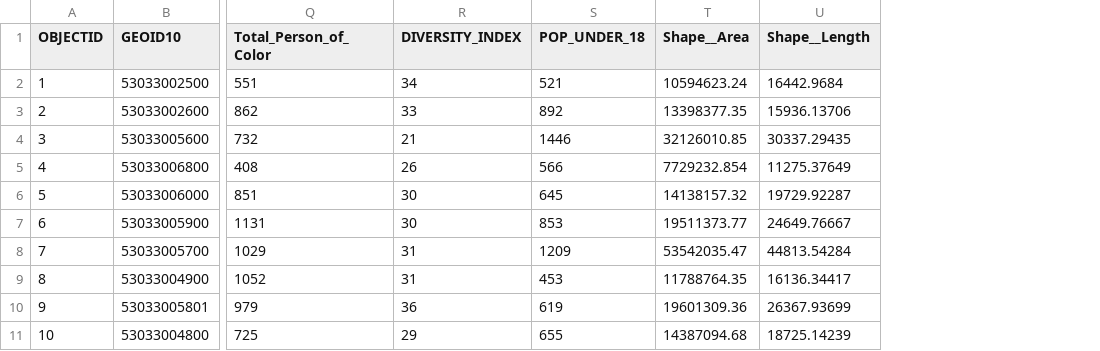
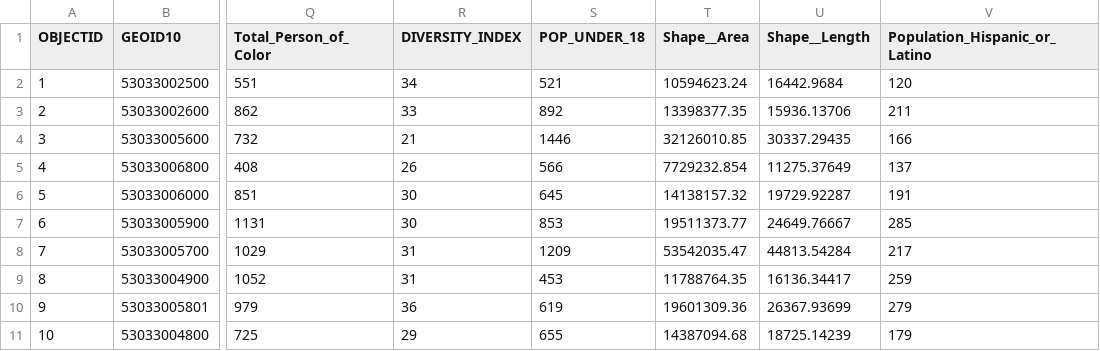
Before and after one commit to tralee10/SEA_Housing_Map, a CSV file: assets/2010_Population.csv, drawn as a sheet; only a part is shown, gaps mark what is left out; the diff names each change by its address in the sheet, - before the commit and + after, or states it on an @@ line.

Commit message:
Add files via upload

```diff
--- a/assets/2010_Population.csv
+++ b/assets/2010_Population.csv
+column V (Population_Hispanic_or_Latino), rows 2-11: 120 | 211 | 166 | 137 | 191 | 285 | 217 | 259 | 279 | 179
```
